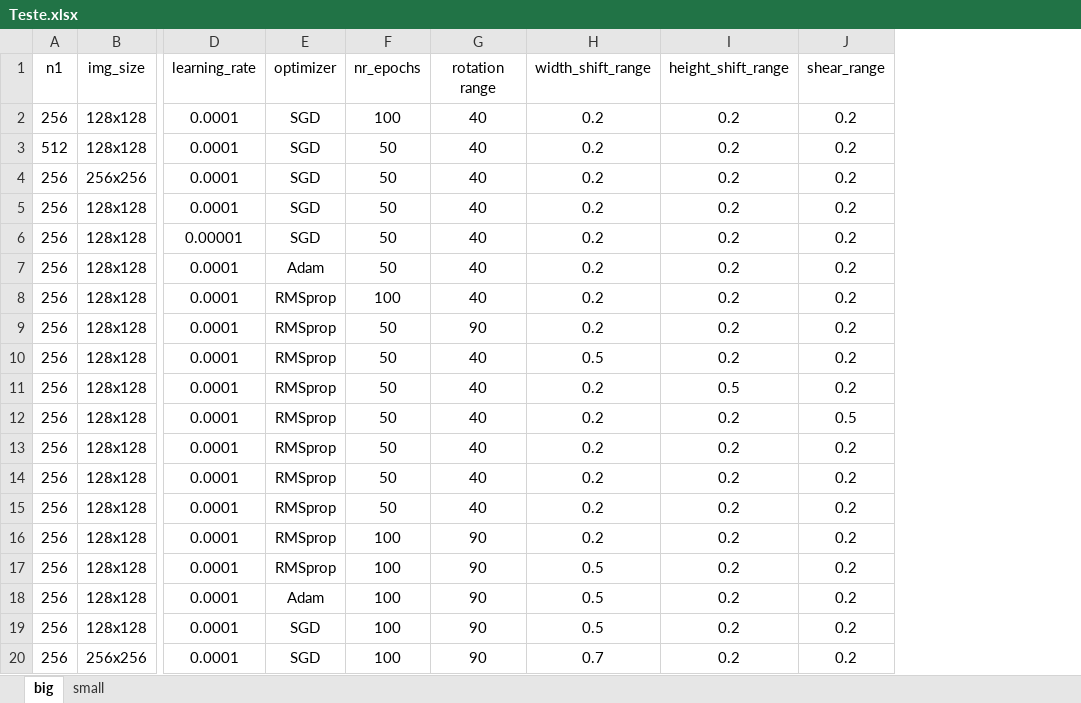
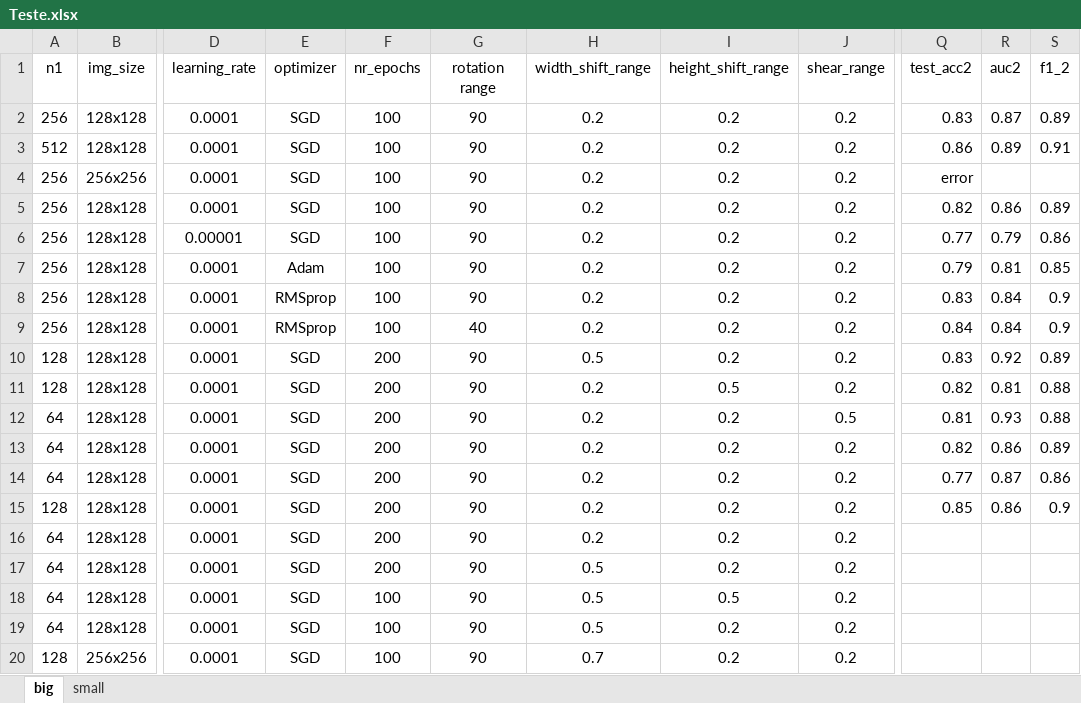
Before and after one commit to RazvanAVESALON/Munca_v2, an Excel workbook: Teste.xlsx, sheet big, drawn as a sheet; only a part is shown, gaps mark what is left out; values as stored, in another font and other column widths than the file's, no borders; the diff names each change by its address in the sheet, - before the commit and + after, or states it on an @@ line.

Commit message:
Update Teste.xlsx

```diff
--- a/Teste.xlsx (sheet big)
+++ b/Teste.xlsx (sheet big)
+column Q (test_acc2), rows 2-15: 0.83 | 0.86 | error | 0.82 | 0.77 | 0.79 | 0.83 | 0.84 | 0.83 | 0.82 | 0.81 | 0.82 | 0.77 | 0.85
+column R (auc2), rows 2-15: 0.87 | 0.89 |  | 0.86 | 0.79 | 0.81 | 0.84 | 0.84 | 0.92 | 0.81 | 0.93 | 0.86 | 0.87 | 0.86
+column S (f1_2), rows 2-15: 0.89 | 0.91 |  | 0.89 | 0.86 | 0.85 | 0.9 | 0.9 | 0.89 | 0.88 | 0.88 | 0.89 | 0.86 | 0.9
-G2:G8 (rotation range): 40
+G2:G8 (rotation range): 90
-F3:F7 (nr_epochs): 50
+F3:F7 (nr_epochs): 100
-F9 (nr_epochs): 50
+F9 (nr_epochs): 100
-G9 (rotation range): 90
+G9 (rotation range): 40
-A10:A11 (n1): 256
+A10:A11 (n1): 128
-E10:E17 (optimizer): RMSprop
+E10:E17 (optimizer): SGD
-F10:F15 (nr_epochs): 50
+F10:F15 (nr_epochs): 200
-G10:G15 (rotation range): 40
+G10:G15 (rotation range): 90
-A12:A14 (n1): 256
+A12:A14 (n1): 64
-A15 (n1): 256
+A15 (n1): 128
-A16:A19 (n1): 256
+A16:A19 (n1): 64
-F16:F17 (nr_epochs): 100
+F16:F17 (nr_epochs): 200
-E18 (optimizer): Adam
+E18 (optimizer): SGD
-I18 (height_shift_range): 0.2
+I18 (height_shift_range): 0.5
-A20 (n1): 256
+A20 (n1): 128
```
